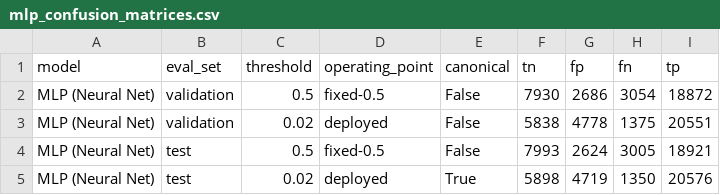
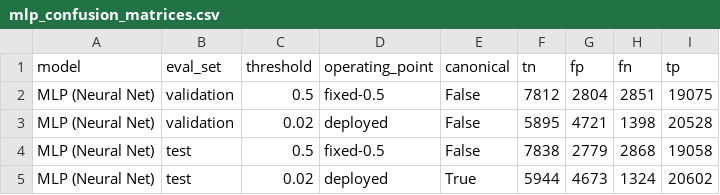
Before and after one commit to Cyber-207/cyber207_specialized_PII_detection_comparison, a CSV file: results/mlp_confusion_matrices.csv, drawn as a sheet.

```diff
--- a/results/mlp_confusion_matrices.csv
+++ b/results/mlp_confusion_matrices.csv
@@ -1,5 +1,5 @@
 model,eval_set,threshold,operating_point,canonical,tn,fp,fn,tp
-MLP (Neural Net),validation,0.5,fixed-0.5,False,7930,2686,3054,18872
-MLP (Neural Net),validation,0.02,deployed,False,5838,4778,1375,20551
-MLP (Neural Net),test,0.5,fixed-0.5,False,7993,2624,3005,18921
-MLP (Neural Net),test,0.02,deployed,True,5898,4719,1350,20576
+MLP (Neural Net),validation,0.5,fixed-0.5,False,7812,2804,2851,19075
+MLP (Neural Net),validation,0.02,deployed,False,5895,4721,1398,20528
+MLP (Neural Net),test,0.5,fixed-0.5,False,7838,2779,2868,19058
+MLP (Neural Net),test,0.02,deployed,True,5944,4673,1324,20602
```
Also changed, not shown: results/feature_ablation.csv, results/latency_benchmark.csv, 18 other files.
